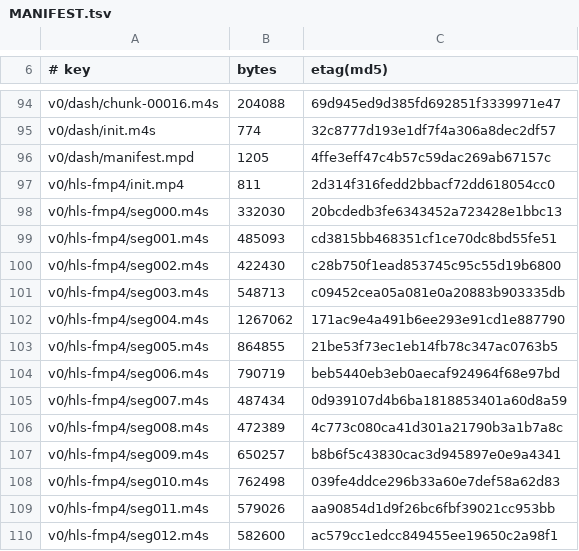
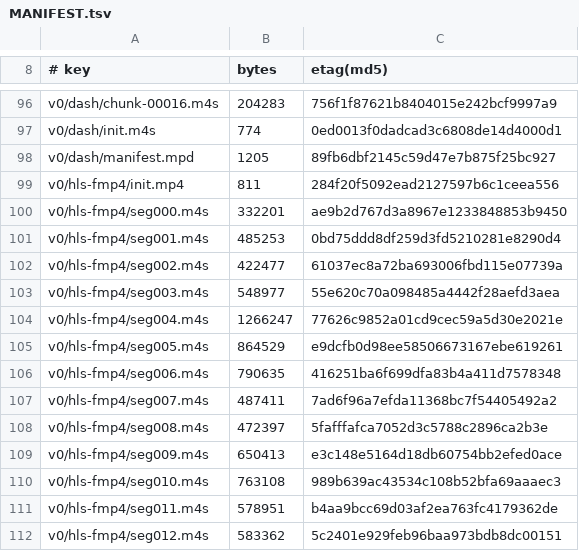
Before and after one commit to leoIglesias-hash/vgen, a TSV file: deploy/asciline-player/MANIFEST.tsv, drawn as a sheet; only a part is shown, gaps mark what is left out; addresses are those after the commit; the diff covers the shown part only; the diff names each change by its address in the sheet, - before the commit and + after, or states it on an @@ line.

```diff
--- a/deploy/asciline-player/MANIFEST.tsv
+++ b/deploy/asciline-player/MANIFEST.tsv
-B96 (bytes): 204088
+B96 (bytes): 204283
-C96 (etag(md5)): 69d945ed9d385fd692851f3339971e47
+C96 (etag(md5)): 756f1f87621b8404015e242bcf9997a9
-C97 (etag(md5)): 32c8777d193e1df7f4a306a8dec2df57
+C97 (etag(md5)): 0ed0013f0dadcad3c6808de14d4000d1
-C98 (etag(md5)): 4ffe3eff47c4b57c59dac269ab67157c
+C98 (etag(md5)): 89fb6dbf2145c59d47e7b875f25bc927
-C99 (etag(md5)): 2d314f316fedd2bbacf72dd618054cc0
+C99 (etag(md5)): 284f20f5092ead2127597b6c1ceea556
-B100 (bytes): 332030
+B100 (bytes): 332201
-C100 (etag(md5)): 20bcdedb3fe6343452a723428e1bbc13
+C100 (etag(md5)): ae9b2d767d3a8967e1233848853b9450
-B101 (bytes): 485093
+B101 (bytes): 485253
-C101 (etag(md5)): cd3815bb468351cf1ce70dc8bd55fe51
+C101 (etag(md5)): 0bd75ddd8df259d3fd5210281e8290d4
-B102 (bytes): 422430
+B102 (bytes): 422477
-C102 (etag(md5)): c28b750f1ead853745c95c55d19b6800
+C102 (etag(md5)): 61037ec8a72ba693006fbd115e07739a
-B103 (bytes): 548713
+B103 (bytes): 548977
-C103 (etag(md5)): c09452cea05a081e0a20883b903335db
+C103 (etag(md5)): 55e620c70a098485a4442f28aefd3aea
-B104 (bytes): 1267062
+B104 (bytes): 1266247
-C104 (etag(md5)): 171ac9e4a491b6ee293e91cd1e887790
+C104 (etag(md5)): 77626c9852a01cd9cec59a5d30e2021e
-B105 (bytes): 864855
+B105 (bytes): 864529
-C105 (etag(md5)): 21be53f73ec1eb14fb78c347ac0763b5
+C105 (etag(md5)): e9dcfb0d98ee58506673167ebe619261
-B106 (bytes): 790719
+B106 (bytes): 790635
-C106 (etag(md5)): beb5440eb3eb0aecaf924964f68e97bd
+C106 (etag(md5)): 416251ba6f699dfa83b4a411d7578348
-B107 (bytes): 487434
+B107 (bytes): 487411
-C107 (etag(md5)): 0d939107d4b6ba1818853401a60d8a59
+C107 (etag(md5)): 7ad6f96a7efda11368bc7f54405492a2
-B108 (bytes): 472389
+B108 (bytes): 472397
-C108 (etag(md5)): 4c773c080ca41d301a21790b3a1b7a8c
+C108 (etag(md5)): 5fafffafca7052d3c5788c2896ca2b3e
-B109 (bytes): 650257
+B109 (bytes): 650413
-C109 (etag(md5)): b8b6f5c43830cac3d945897e0e9a4341
+C109 (etag(md5)): e3c148e5164d18db60754bb2efed0ace
-B110 (bytes): 762498
+B110 (bytes): 763108
-C110 (etag(md5)): 039fe4ddce296b33a60e7def58a62d83
+C110 (etag(md5)): 989b639ac43534c108b52bfa69aaaec3
-B111 (bytes): 579026
+B111 (bytes): 578951
-C111 (etag(md5)): aa90854d1d9f26bc6fbf39021cc953bb
+C111 (etag(md5)): b4aa9bcc69d03af2ea763fc4179362de
-B112 (bytes): 582600
+B112 (bytes): 583362
-C112 (etag(md5)): ac579cc1edcc849455ee19650c2a98f1
+C112 (etag(md5)): 5c2401e929feb96baa973bdb8dc00151
```
Also changed, not shown: 2 added rows and 74 edited cells elsewhere in this file, 3 other files.
